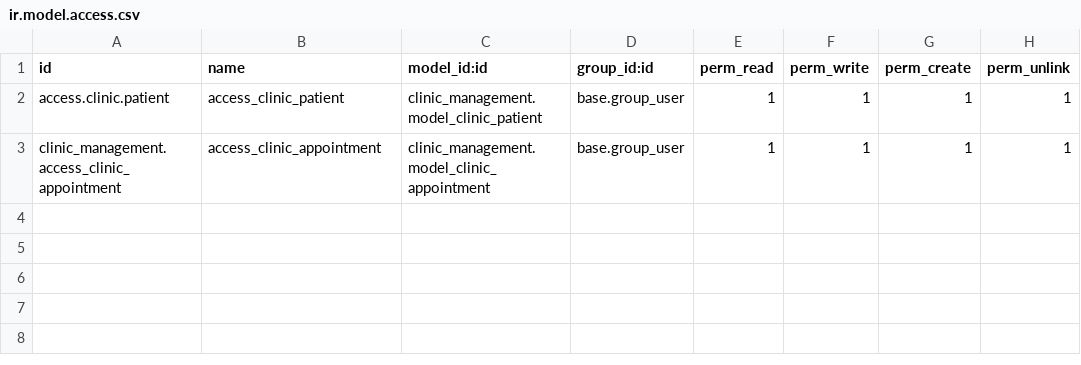
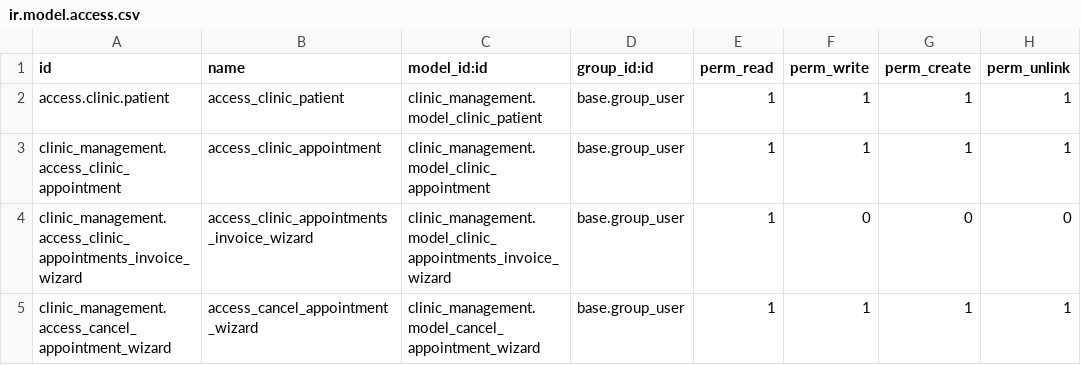
Before and after one commit to BasemWaled/Projects_Sample_Odoo, a CSV file: clinic_management/security/ir.model.access.csv, drawn as a sheet.

```diff
--- a/clinic_management/security/ir.model.access.csv
+++ b/clinic_management/security/ir.model.access.csv
@@ -3 +3,3 @@ access.clinic.patient,access_clinic_patient,clinic_management.model_clinic_patie
 clinic_management.access_clinic_appointment,access_clinic_appointment,clinic_management.model_clinic_appointment,base.group_user,1,1,1,1
+clinic_management.access_clinic_appointments_invoice_wizard,access_clinic_appointments_invoice_wizard,clinic_management.model_clinic_appointments_invoice_wizard,base.group_user,1,0,0,0
+clinic_management.access_cancel_appointment_wizard,access_cancel_appointment_wizard,clinic_management.model_cancel_appointment_wizard,base.group_user,1,1,1,1
```
Also changed, not shown: 10 other files.
